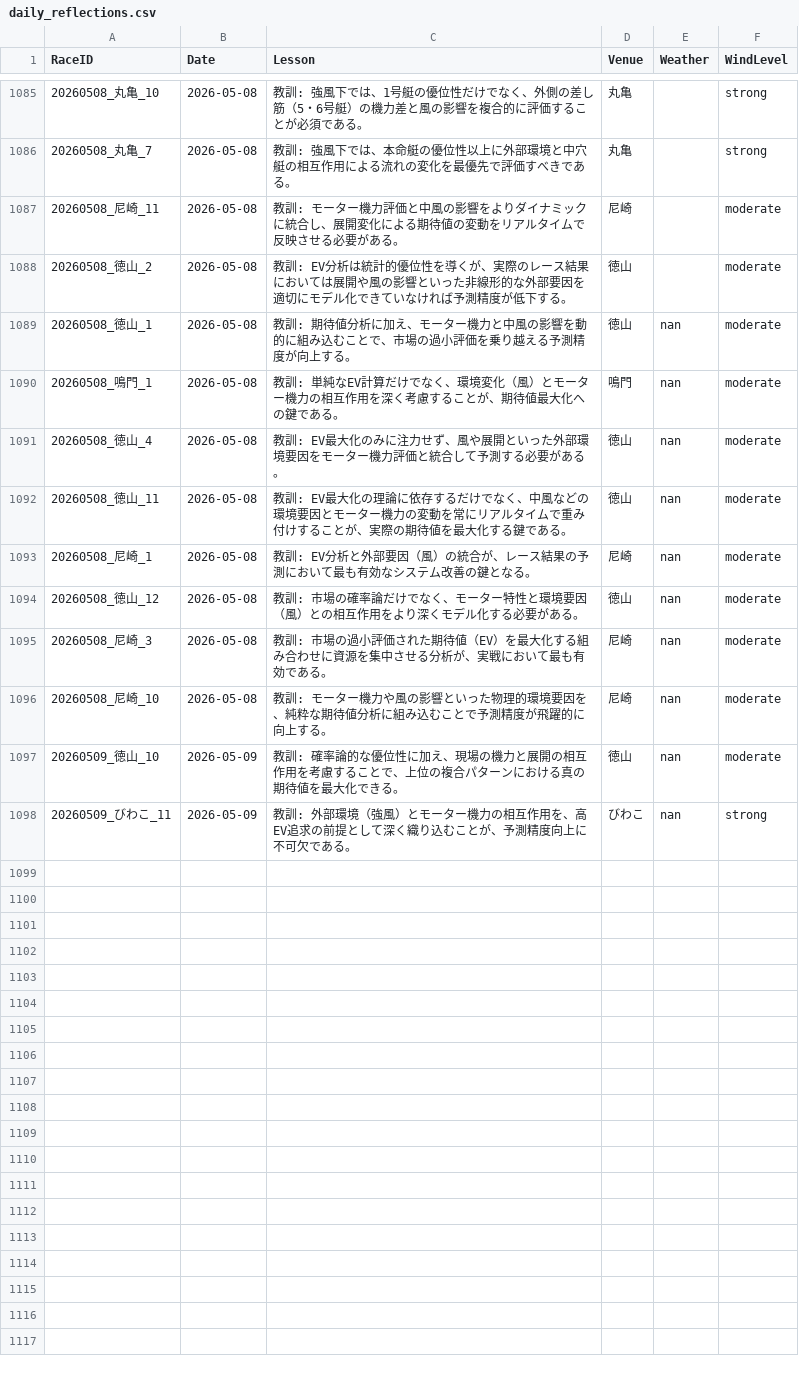
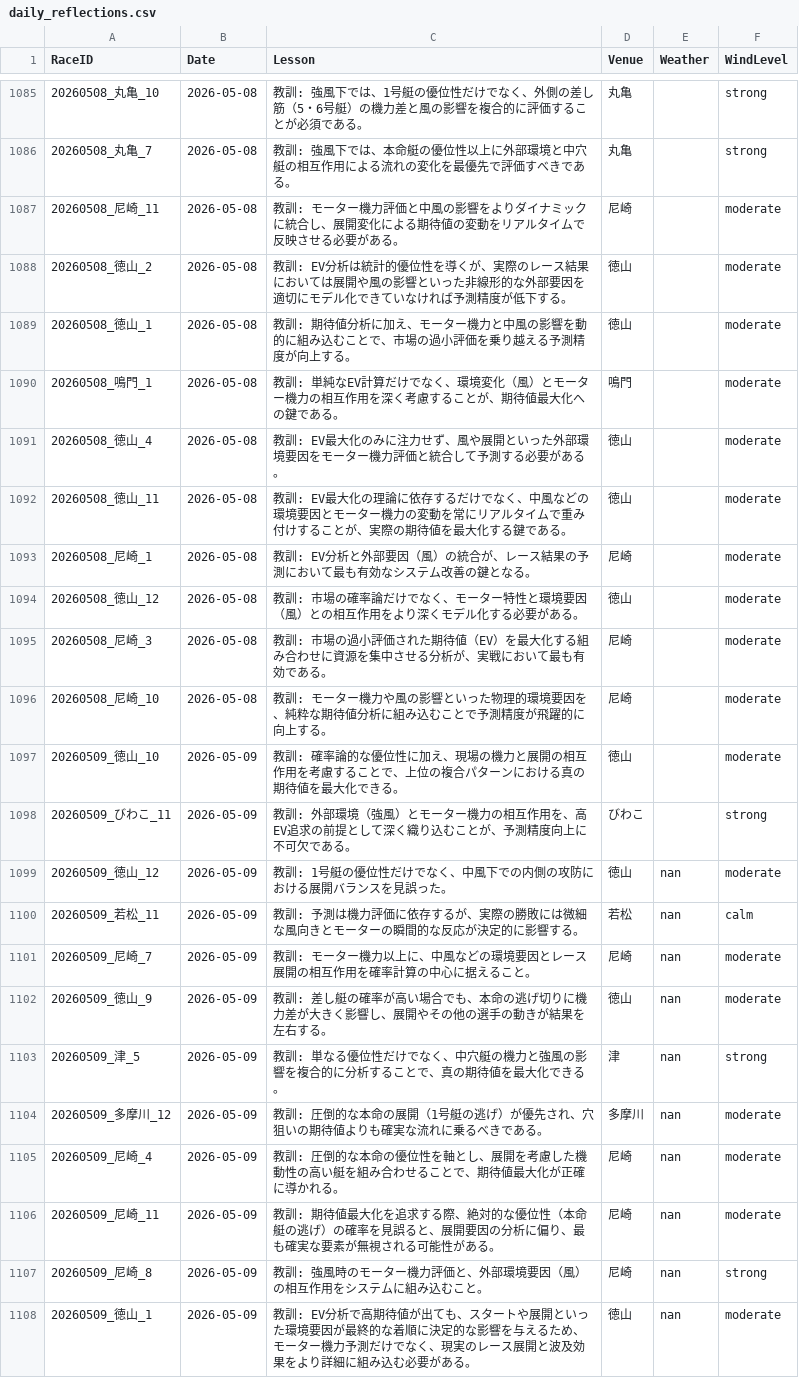
Before and after one commit to kids-masaru/Play, a CSV file: daily_data/daily_reflections.csv, drawn as a sheet; only a part is shown, gaps mark what is left out.

Commit message:
Auto-update dashboard data: 2026-06-25 00:23:49

```diff
--- a/daily_data/daily_reflections.csv
+++ b/daily_data/daily_reflections.csv
@@ -1091,11 +1091,21 @@ RaceID,Date,Lesson,Venue,Weather,WindLevel
 20260508_徳山_2,2026-05-08,教訓: EV分析は統計的優位性を導くが、実際のレース結果においては展開や風の影響といった非線形的な外部要因を適切にモデル化できていなければ予測精度が低下する。,徳山,,moderate
-20260508_徳山_1,2026-05-08,教訓: 期待値分析に加え、モーター機力と中風の影響を動的に組み込むことで、市場の過小評価を乗り越える予測精度が向上する。,徳山,nan,moderate
-20260508_鳴門_1,2026-05-08,教訓: 単純なEV計算だけでなく、環境変化（風）とモーター機力の相互作用を深く考慮することが、期待値最大化への鍵である。,鳴門,nan,moderate
-20260508_徳山_4,2026-05-08,教訓: EV最大化のみに注力せず、風や展開といった外部環境要因をモーター機力評価と統合して予測する必要がある。,徳山,nan,moderate
-20260508_徳山_11,2026-05-08,教訓: EV最大化の理論に依存するだけでなく、中風などの環境要因とモーター機力の変動を常にリアルタイムで重み付けすることが、実際の期待値を最大化する鍵である。,徳山,nan,moderate
-20260508_尼崎_1,2026-05-08,教訓: EV分析と外部要因（風）の統合が、レース結果の予測において最も有効なシステム改善の鍵となる。,尼崎,nan,moderate
-20260508_徳山_12,2026-05-08,教訓: 市場の確率論だけでなく、モーター特性と環境要因（風）との相互作用をより深くモデル化する必要がある。,徳山,nan,moderate
-20260508_尼崎_3,2026-05-08,教訓: 市場の過小評価された期待値（EV）を最大化する組み合わせに資源を集中させる分析が、実戦において最も有効である。,尼崎,nan,moderate
-20260508_尼崎_10,2026-05-08,教訓: モーター機力や風の影響といった物理的環境要因を、純粋な期待値分析に組み込むことで予測精度が飛躍的に向上する。,尼崎,nan,moderate
-20260509_徳山_10,2026-05-09,教訓: 確率論的な優位性に加え、現場の機力と展開の相互作用を考慮することで、上位の複合パターンにおける真の期待値を最大化できる。,徳山,nan,moderate
-20260509_びわこ_11,2026-05-09,教訓: 外部環境（強風）とモーター機力の相互作用を、高EV追求の前提として深く織り込むことが、予測精度向上に不可欠である。,びわこ,nan,strong
+20260508_徳山_1,2026-05-08,教訓: 期待値分析に加え、モーター機力と中風の影響を動的に組み込むことで、市場の過小評価を乗り越える予測精度が向上する。,徳山,,moderate
+20260508_鳴門_1,2026-05-08,教訓: 単純なEV計算だけでなく、環境変化（風）とモーター機力の相互作用を深く考慮することが、期待値最大化への鍵である。,鳴門,,moderate
+20260508_徳山_4,2026-05-08,教訓: EV最大化のみに注力せず、風や展開といった外部環境要因をモーター機力評価と統合して予測する必要がある。,徳山,,moderate
+20260508_徳山_11,2026-05-08,教訓: EV最大化の理論に依存するだけでなく、中風などの環境要因とモーター機力の変動を常にリアルタイムで重み付けすることが、実際の期待値を最大化する鍵である。,徳山,,moderate
+20260508_尼崎_1,2026-05-08,教訓: EV分析と外部要因（風）の統合が、レース結果の予測において最も有効なシステム改善の鍵となる。,尼崎,,moderate
+20260508_徳山_12,2026-05-08,教訓: 市場の確率論だけでなく、モーター特性と環境要因（風）との相互作用をより深くモデル化する必要がある。,徳山,,moderate
+20260508_尼崎_3,2026-05-08,教訓: 市場の過小評価された期待値（EV）を最大化する組み合わせに資源を集中させる分析が、実戦において最も有効である。,尼崎,,moderate
+20260508_尼崎_10,2026-05-08,教訓: モーター機力や風の影響といった物理的環境要因を、純粋な期待値分析に組み込むことで予測精度が飛躍的に向上する。,尼崎,,moderate
+20260509_徳山_10,2026-05-09,教訓: 確率論的な優位性に加え、現場の機力と展開の相互作用を考慮することで、上位の複合パターンにおける真の期待値を最大化できる。,徳山,,moderate
+20260509_びわこ_11,2026-05-09,教訓: 外部環境（強風）とモーター機力の相互作用を、高EV追求の前提として深く織り込むことが、予測精度向上に不可欠である。,びわこ,,strong
+20260509_徳山_12,2026-05-09,教訓: 1号艇の優位性だけでなく、中風下での内側の攻防における展開バランスを見誤った。,徳山,nan,moderate
+20260509_若松_11,2026-05-09,教訓: 予測は機力評価に依存するが、実際の勝敗には微細な風向きとモーターの瞬間的な反応が決定的に影響する。,若松,nan,calm
+20260509_尼崎_7,2026-05-09,教訓: モーター機力以上に、中風などの環境要因とレース展開の相互作用を確率計算の中心に据えること。,尼崎,nan,moderate
+20260509_徳山_9,2026-05-09,教訓: 差し艇の確率が高い場合でも、本命の逃げ切りに機力差が大きく影響し、展開やその他の選手の動きが結果を左右する。,徳山,nan,moderate
+20260509_津_5,2026-05-09,教訓: 単なる優位性だけでなく、中穴艇の機力と強風の影響を複合的に分析することで、真の期待値を最大化できる。,津,nan,strong
+20260509_多摩川_12,2026-05-09,教訓: 圧倒的な本命の展開（1号艇の逃げ）が優先され、穴狙いの期待値よりも確実な流れに乗るべきである。,多摩川,nan,moderate
+20260509_尼崎_4,2026-05-09,教訓: 圧倒的な本命の優位性を軸とし、展開を考慮した機動性の高い艇を組み合わせることで、期待値最大化が正確に導かれる。,尼崎,nan,moderate
+20260509_尼崎_11,2026-05-09,教訓: 期待値最大化を追求する際、絶対的な優位性（本命艇の逃げ）の確率を見誤ると、展開要因の分析に偏り、最も確実な要素が無視される可能性がある。,尼崎,nan,moderate
+20260509_尼崎_8,2026-05-09,教訓: 強風時のモーター機力評価と、外部環境要因（風）の相互作用をシステムに組み込むこと。,尼崎,nan,strong
+20260509_徳山_1,2026-05-09,教訓: EV分析で高期待値が出ても、スタートや展開といった環境要因が最終的な着順に決定的な影響を与えるため、モーター機力予測だけでなく、現実のレース展開と波及効果をより詳細に組み込む必要がある。,徳山,nan,moderate
```
Also changed, not shown: dashboard/public/daily_data/daily_reflections.csv, 7 other files.
